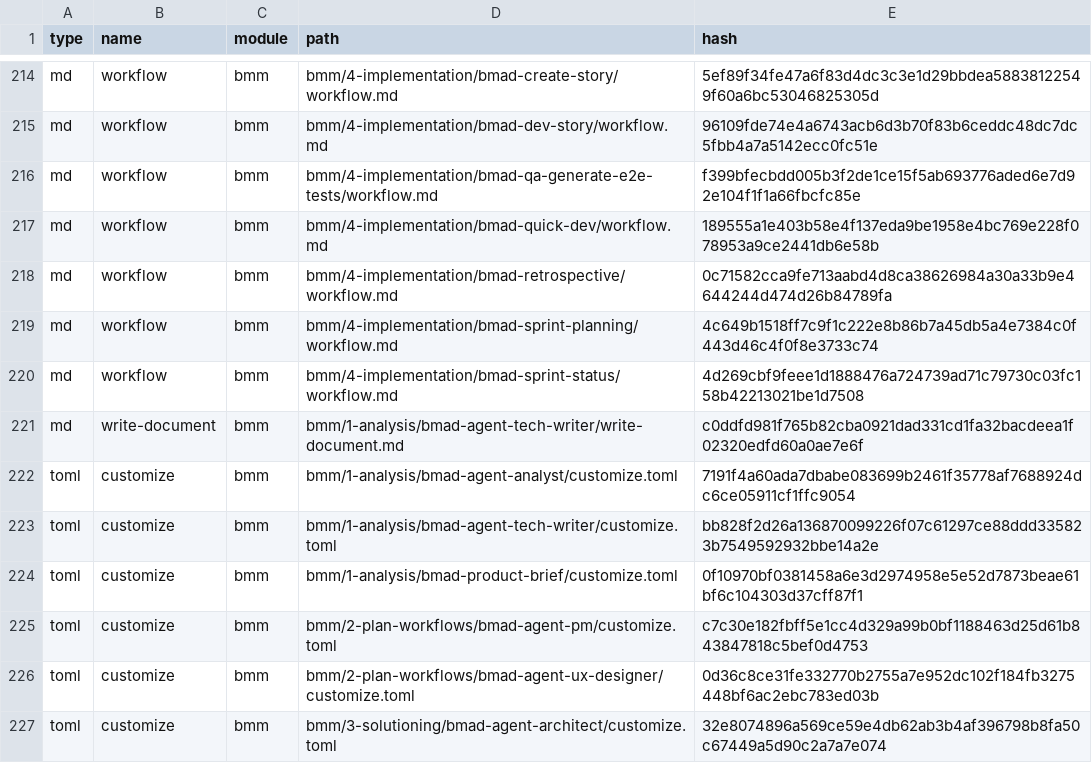
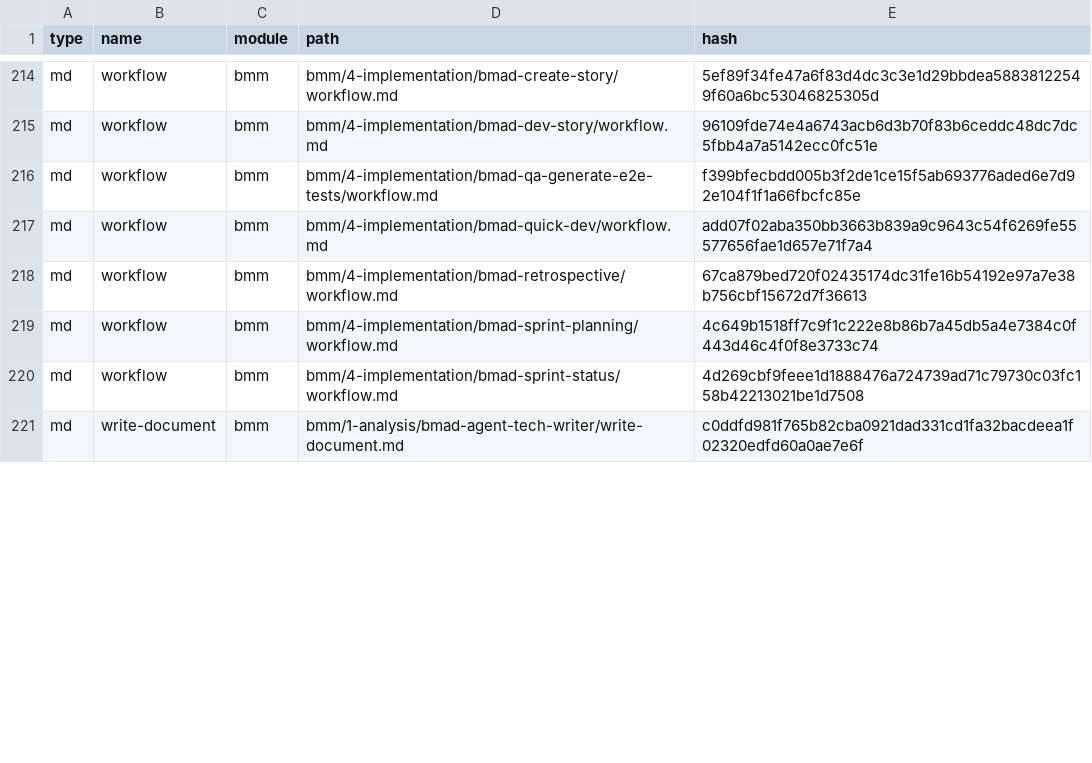
Before and after one commit to Mournerliao/lumiere, a CSV file: _bmad/_config/files-manifest.csv, drawn as a sheet; only a part is shown, gaps mark what is left out; the diff covers the shown part only.

```diff
--- a/_bmad/_config/files-manifest.csv
+++ b/_bmad/_config/files-manifest.csv
@@ -216,4 +216,4 @@ type,name,module,path,hash
 "md","workflow","bmm","bmm/4-implementation/bmad-qa-generate-e2e-tests/workflow.md","f399bfecbdd005b3f2de1ce15f5ab693776aded6e7d92e104f1f1a66fbcfc85e"
-"md","workflow","bmm","bmm/4-implementation/bmad-quick-dev/workflow.md","189555a1e403b58e4f137eda9be1958e4bc769e228f078953a9ce2441db6e58b"
-"md","workflow","bmm","bmm/4-implementation/bmad-retrospective/workflow.md","0c71582cca9fe713aabd4d8ca38626984a30a33b9e4644244d474d26b84789fa"
+"md","workflow","bmm","bmm/4-implementation/bmad-quick-dev/workflow.md","add07f02aba350bb3663b839a9c9643c54f6269fe55577656fae1d657e71f7a4"
+"md","workflow","bmm","bmm/4-implementation/bmad-retrospective/workflow.md","67ca879bed720f02435174dc31fe16b54192e97a7e38b756cbf15672d7f36613"
 "md","workflow","bmm","bmm/4-implementation/bmad-sprint-planning/workflow.md","4c649b1518ff7c9f1c222e8b86b7a45db5a4e7384c0f443d46c4f0f8e3733c74"
@@ -221,7 +221 @@ type,name,module,path,hash
 "md","write-document","bmm","bmm/1-analysis/bmad-agent-tech-writer/write-document.md","c0ddfd981f765b82cba0921dad331cd1fa32bacdeea1f02320edfd60a0ae7e6f"
-"toml","customize","bmm","bmm/1-analysis/bmad-agent-analyst/customize.toml","7191f4a60ada7dbabe083699b2461f35778af7688924dc6ce05911cf1ffc9054"
-"toml","customize","bmm","bmm/1-analysis/bmad-agent-tech-writer/customize.toml","bb828f2d26a136870099226f07c61297ce88ddd335823b7549592932bbe14a2e"
-"toml","customize","bmm","bmm/1-analysis/bmad-product-brief/customize.toml","0f10970bf0381458a6e3d2974958e5e52d7873beae61bf6c104303d37cff87f1"
-"toml","customize","bmm","bmm/2-plan-workflows/bmad-agent-pm/customize.toml","c7c30e182fbff5e1cc4d329a99b0bf1188463d25d61b843847818c5bef0d4753"
-"toml","customize","bmm","bmm/2-plan-workflows/bmad-agent-ux-designer/customize.toml","0d36c8ce31fe332770b2755a7e952dc102f184fb3275448bf6ac2ebc783ed03b"
-"toml","customize","bmm","bmm/3-solutioning/bmad-agent-architect/customize.toml","32e8074896a569ce59e4db62ab3b4af396798b8fa50c67449a5d90c2a7a7e074"
```
Also changed, not shown: 9 added rows, 7 removed rows and 26 edited cells elsewhere in this file, 27 other files.
